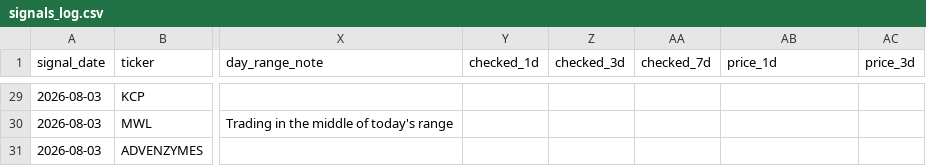
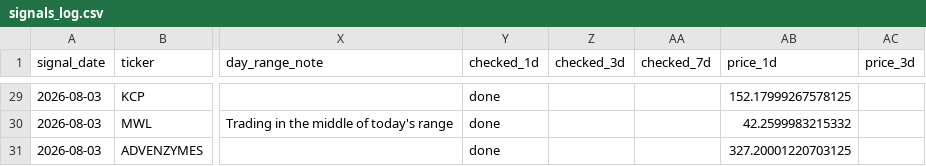
Before and after one commit to Dev8735/Real_Trade, a CSV file: data/signals_log.csv, drawn as a sheet; only a part is shown, gaps mark what is left out; the diff covers the shown part only; the diff names each change by its address in the sheet, - before the commit and + after, or states it on an @@ line.

```diff
--- a/data/signals_log.csv
+++ b/data/signals_log.csv
-Y29:Y31 (checked_1d): (empty)
+Y29:Y31 (checked_1d): done
-AB29 (price_1d): (empty)
+AB29 (price_1d): 152.17999267578125
-AB30 (price_1d): (empty)
+AB30 (price_1d): 42.2599983215332
-AB31 (price_1d): (empty)
+AB31 (price_1d): 327.20001220703125
```
Also changed, not shown: 55 edited cells elsewhere in this file, 1 other file.
